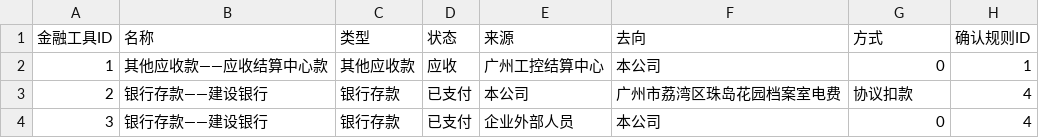
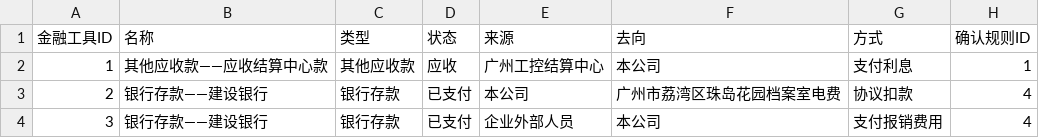
Before and after one commit to zhangrunhe/company, a CSV file: 金融工具.csv, drawn as a sheet.

Commit message:
Update 金融工具.csv

```diff
--- a/金融工具.csv
+++ b/金融工具.csv
@@ -1,4 +1,4 @@
 金融工具ID,名称,类型,状态,来源,去向,方式,确认规则ID
-1,其他应收款——应收结算中心款,其他应收款,应收,广州工控结算中心,本公司,0,1
+1,其他应收款——应收结算中心款,其他应收款,应收,广州工控结算中心,本公司,支付利息,1
 2,银行存款——建设银行,银行存款,已支付,本公司,广州市荔湾区珠岛花园档案室电费,协议扣款,4
-3,银行存款——建设银行,银行存款,已支付,企业外部人员,本公司,0,4
+3,银行存款——建设银行,银行存款,已支付,企业外部人员,本公司,支付报销费用,4
```
